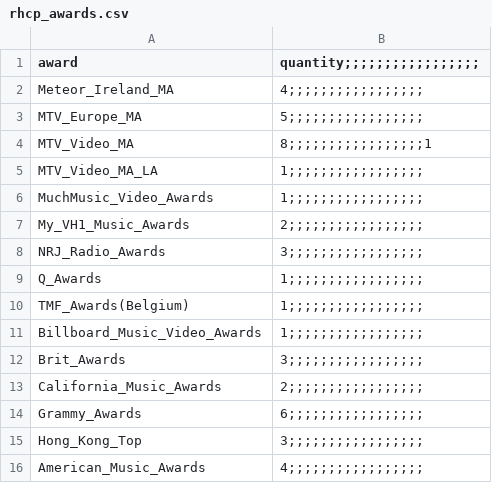
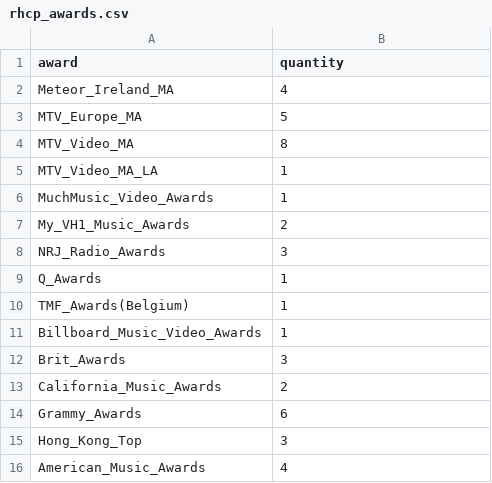
Before and after one commit to Edo22P/Visualizacion, a CSV file: rhcp_awards.csv, drawn as a sheet.

Commit message:
Update rhcp_awards.csv

```diff
--- a/rhcp_awards.csv
+++ b/rhcp_awards.csv
@@ -1,16 +1,16 @@
-award,quantity;;;;;;;;;;;;;;;;;
-Meteor_Ireland_MA,4;;;;;;;;;;;;;;;;;
-MTV_Europe_MA,5;;;;;;;;;;;;;;;;;
-MTV_Video_MA,8;;;;;;;;;;;;;;;;;1
-MTV_Video_MA_LA,1;;;;;;;;;;;;;;;;;
-MuchMusic_Video_Awards,1;;;;;;;;;;;;;;;;;
-My_VH1_Music_Awards,2;;;;;;;;;;;;;;;;;
-NRJ_Radio_Awards,3;;;;;;;;;;;;;;;;;
-Q_Awards,1;;;;;;;;;;;;;;;;;
-TMF_Awards(Belgium),1;;;;;;;;;;;;;;;;;
-Billboard_Music_Video_Awards,1;;;;;;;;;;;;;;;;;
-Brit_Awards,3;;;;;;;;;;;;;;;;;
-California_Music_Awards,2;;;;;;;;;;;;;;;;;
-Grammy_Awards,6;;;;;;;;;;;;;;;;;
-Hong_Kong_Top,3;;;;;;;;;;;;;;;;;
-American_Music_Awards,4;;;;;;;;;;;;;;;;;
+award,quantity
+Meteor_Ireland_MA,4
+MTV_Europe_MA,5
+MTV_Video_MA,8
+MTV_Video_MA_LA,1
+MuchMusic_Video_Awards,1
+My_VH1_Music_Awards,2
+NRJ_Radio_Awards,3
+Q_Awards,1
+TMF_Awards(Belgium),1
+Billboard_Music_Video_Awards,1
+Brit_Awards,3
+California_Music_Awards,2
+Grammy_Awards,6
+Hong_Kong_Top,3
+American_Music_Awards,4
```
